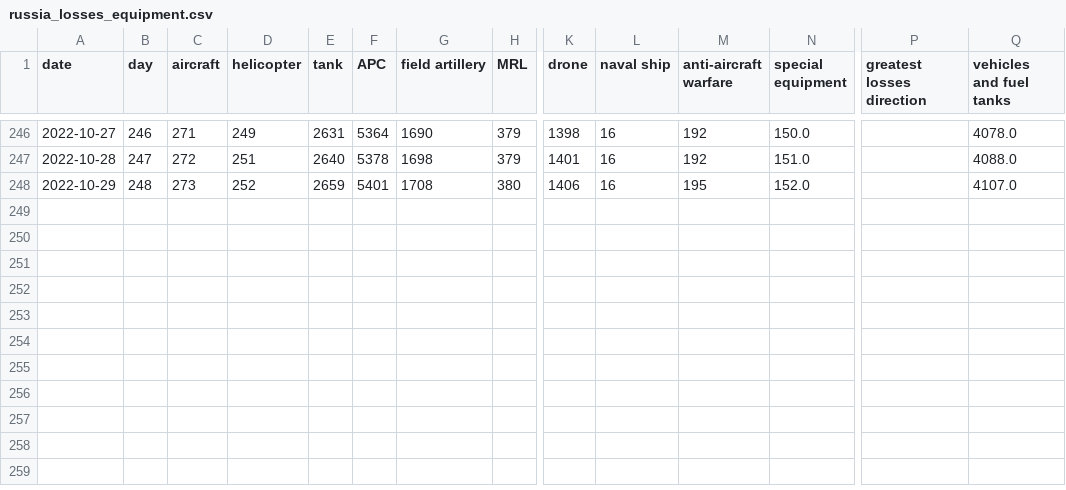
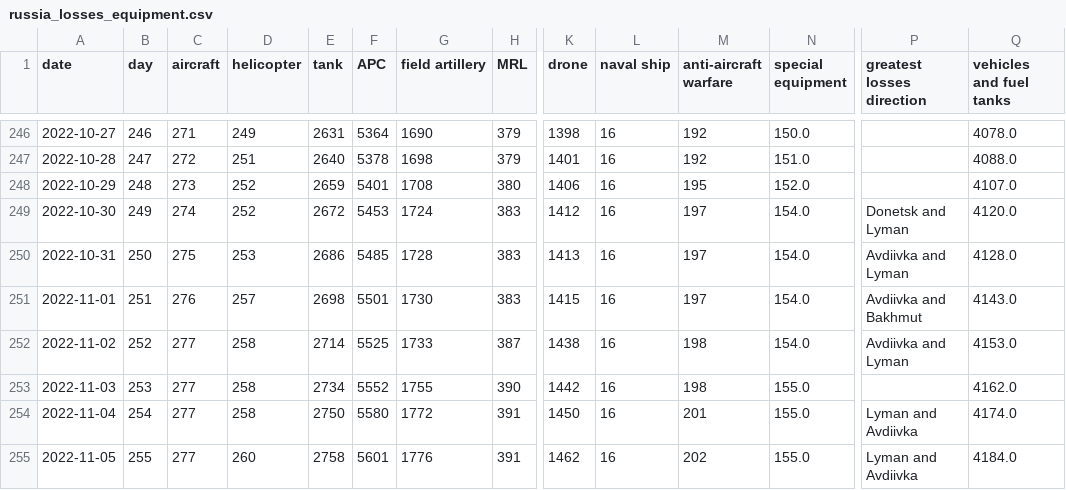
Before and after one commit to weiyuet/Russo-Ukrainian_War, a CSV file: data/russia_losses_equipment.csv, drawn as a sheet; only a part is shown, gaps mark what is left out; rows hold the shown columns only; the diff names each change by its address in the sheet, - before the commit and + after, or states it on an @@ line.

Commit message:
Updated data 5 November

```diff
--- a/data/russia_losses_equipment.csv
+++ b/data/russia_losses_equipment.csv
+row 249: 2022-10-30 | 249 | 274 | 252 | 2672 | 5453 | 1724 | 383 | 1412 | 16 | 197 | 154.0 | Donetsk and Lyman | 4120.0
+row 250: 2022-10-31 | 250 | 275 | 253 | 2686 | 5485 | 1728 | 383 | 1413 | 16 | 197 | 154.0 | Avdiivka and Lyman | 4128.0
+row 251: 2022-11-01 | 251 | 276 | 257 | 2698 | 5501 | 1730 | 383 | 1415 | 16 | 197 | 154.0 | Avdiivka and Bakhmut | 4143.0
+row 252: 2022-11-02 | 252 | 277 | 258 | 2714 | 5525 | 1733 | 387 | 1438 | 16 | 198 | 154.0 | Avdiivka and Lyman | 4153.0
+row 253: 2022-11-03 | 253 | 277 | 258 | 2734 | 5552 | 1755 | 390 | 1442 | 16 | 198 | 155.0 |  | 4162.0
+row 254: 2022-11-04 | 254 | 277 | 258 | 2750 | 5580 | 1772 | 391 | 1450 | 16 | 201 | 155.0 | Lyman and Avdiivka | 4174.0
+row 255: 2022-11-05 | 255 | 277 | 260 | 2758 | 5601 | 1776 | 391 | 1462 | 16 | 202 | 155.0 | Lyman and Avdiivka | 4184.0
```
Also changed, not shown: data/russia_losses_personnel.csv, 1 other file.
